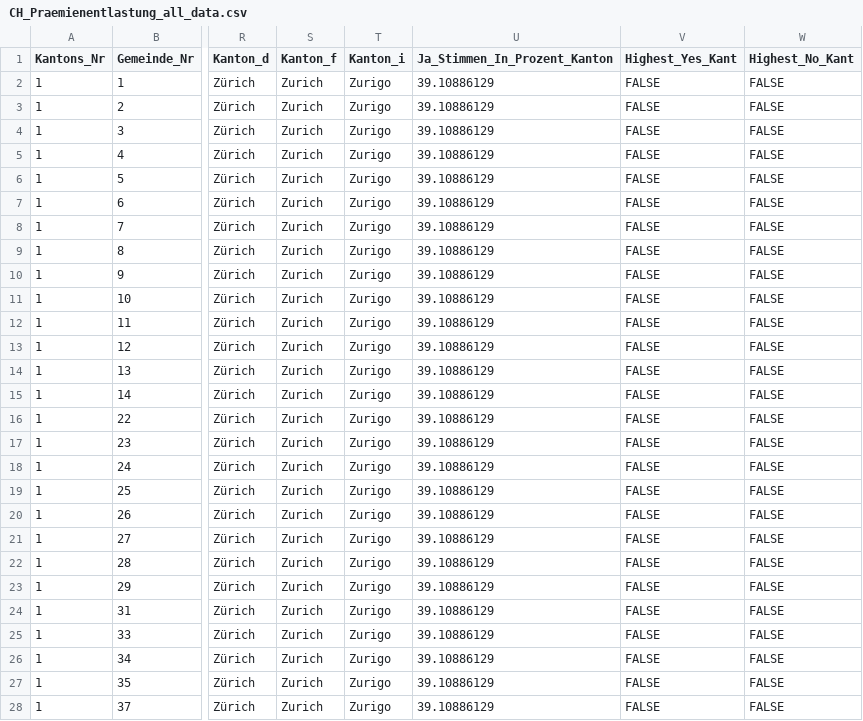
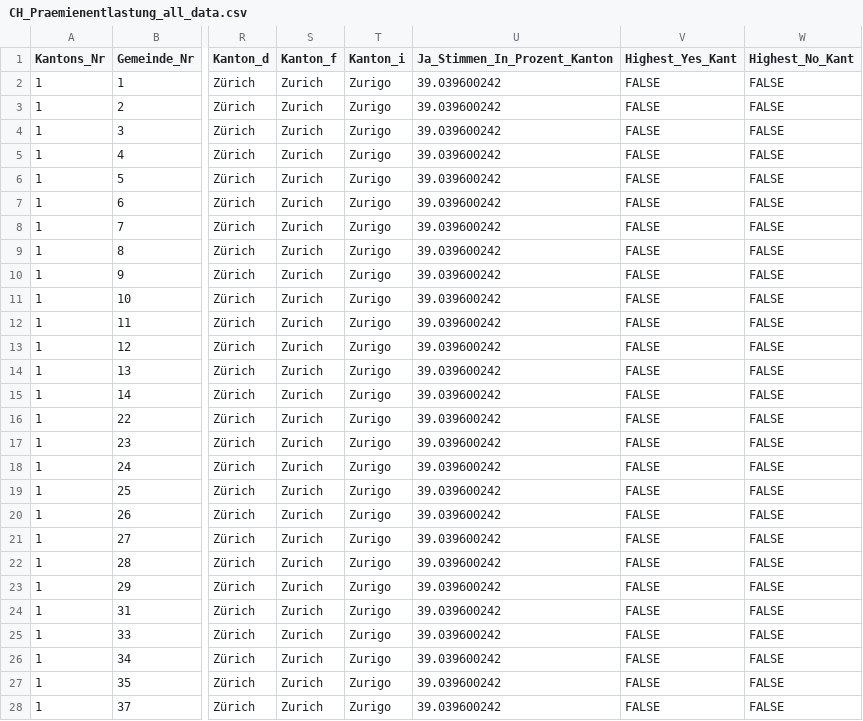
Before and after one commit to awp-finanznachrichten/lena_juni2024, a CSV file: Output_Switzerland/CH_Praemienentlastung_all_data.csv, drawn as a sheet; only a part is shown, gaps mark what is left out; the diff covers the shown part only; the diff names each change by its address in the sheet, - before the commit and + after, or states it on an @@ line.

```diff
--- a/Output_Switzerland/CH_Praemienentlastung_all_data.csv
+++ b/Output_Switzerland/CH_Praemienentlastung_all_data.csv
-U2:U28 (Ja_Stimmen_In_Prozent_Kanton): 39.10886129
+U2:U28 (Ja_Stimmen_In_Prozent_Kanton): 39.039600242
```
Also changed, not shown: 141 edited cells elsewhere in this file, Output_Cantons/ZH_CH_Kostenbremse_dw_de.csv, Output_Cantons/ZH_CH_Praemienentlastung_dw_de.csv, 22 other files.
